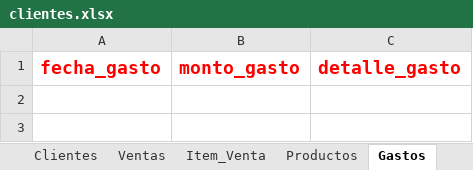
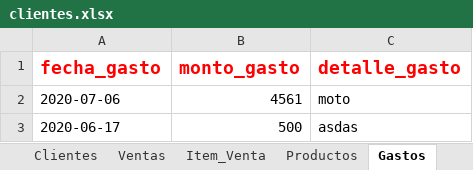
Before and after one commit to devthion/SistemaPuntoAcai, an Excel workbook: SistemaPuntoAcaiDevoto/clientes.xlsx, sheet Gastos, drawn as a sheet; values as stored, in another font and other column widths than the file's, no borders; the diff names each change by its address in the sheet, - before the commit and + after, or states it on an @@ line.

```diff
--- a/SistemaPuntoAcaiDevoto/clientes.xlsx (sheet Gastos)
+++ b/SistemaPuntoAcaiDevoto/clientes.xlsx (sheet Gastos)
+row 2: 2020-07-06 | 4561 | moto
+row 3: 2020-06-17 | 500 | asdas
```
Also changed, not shown: sheet Ventas, sheet Item_Venta, sheet Clientes, sheet Productos, 3 other files.
